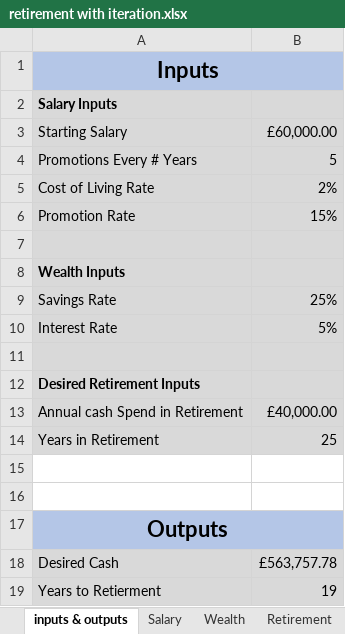
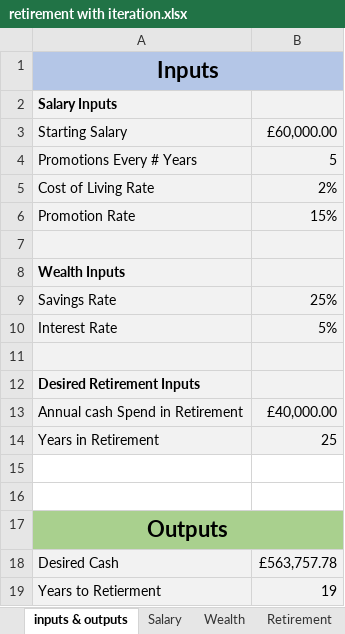
Before and after one commit to 369geofreeman/Financial_Models, an Excel workbook: Excel/retirement with iteration.xlsx, sheet inputs & outputs, drawn as a sheet; values as stored, in another font and other column widths than the file's, no borders; charts and pictures not drawn; the diff names each change by its address in the sheet, - before the commit and + after, or states it on an @@ line.

Commit message:
dynamic retirement model with visulisation

```diff
--- a/Excel/retirement with iteration.xlsx (sheet inputs & outputs)
+++ b/Excel/retirement with iteration.xlsx (sheet inputs & outputs)
-A2:B14 fill: #D9D9D9
+A2:B14 fill: #F2F2F2
-A17:B17 fill: #B4C6E7
+A17:B17 fill: #A9D08E
-A18:B19 fill: #D9D9D9
+A18:B19 fill: #F2F2F2
```
Also changed, not shown: sheet Salary, charts or pictures, 3 other files.
